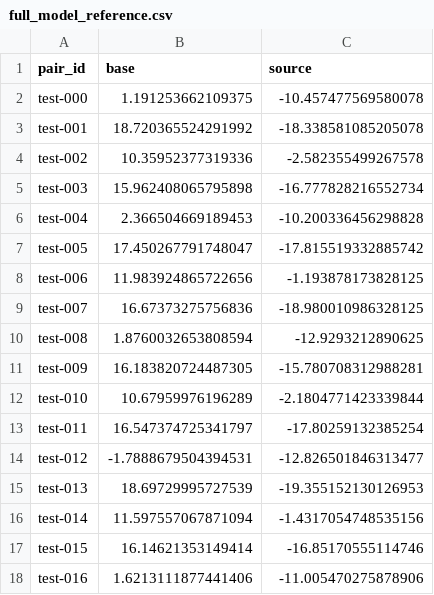
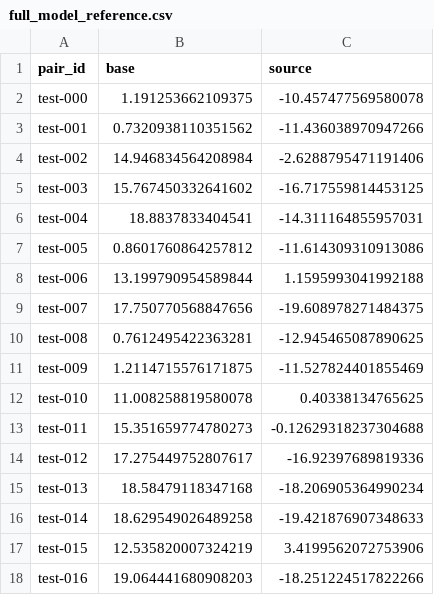
Before and after one commit to Amazfhing/MAttr, a CSV file: query_results/full_model_reference.csv, drawn as a sheet; only a part is shown; the diff covers the shown part only.

```diff
--- a/query_results/full_model_reference.csv
+++ b/query_results/full_model_reference.csv
@@ -2,17 +2,17 @@ pair_id,base,source
 test-000,1.191253662109375,-10.457477569580078
-test-001,18.720365524291992,-18.338581085205078
-test-002,10.35952377319336,-2.582355499267578
-test-003,15.962408065795898,-16.777828216552734
-test-004,2.366504669189453,-10.200336456298828
-test-005,17.450267791748047,-17.815519332885742
-test-006,11.983924865722656,-1.193878173828125
-test-007,16.67373275756836,-18.980010986328125
-test-008,1.8760032653808594,-12.9293212890625
-test-009,16.183820724487305,-15.780708312988281
-test-010,10.67959976196289,-2.1804771423339844
-test-011,16.547374725341797,-17.80259132385254
-test-012,-1.7888679504394531,-12.826501846313477
-test-013,18.69729995727539,-19.355152130126953
-test-014,11.597557067871094,-1.4317054748535156
-test-015,16.14621353149414,-16.85170555114746
-test-016,1.6213111877441406,-11.005470275878906
+test-001,0.7320938110351562,-11.436038970947266
+test-002,14.946834564208984,-2.6288795471191406
+test-003,15.767450332641602,-16.717559814453125
+test-004,18.8837833404541,-14.311164855957031
+test-005,0.8601760864257812,-11.614309310913086
+test-006,13.199790954589844,1.1595993041992188
+test-007,17.750770568847656,-19.608978271484375
+test-008,0.7612495422363281,-12.945465087890625
+test-009,1.2114715576171875,-11.527824401855469
+test-010,11.008258819580078,0.40338134765625
+test-011,15.351659774780273,-0.12629318237304688
+test-012,17.275449752807617,-16.92397689819336
+test-013,18.58479118347168,-18.206905364990234
+test-014,18.629549026489258,-19.421876907348633
+test-015,12.535820007324219,3.4199562072753906
+test-016,19.064441680908203,-18.251224517822266
```
Also changed, not shown: 32 added rows and 30 edited cells elsewhere in this file, query_results/circuit_margins.csv, query_results/hf_tl_comparison.csv, 7 other files.
